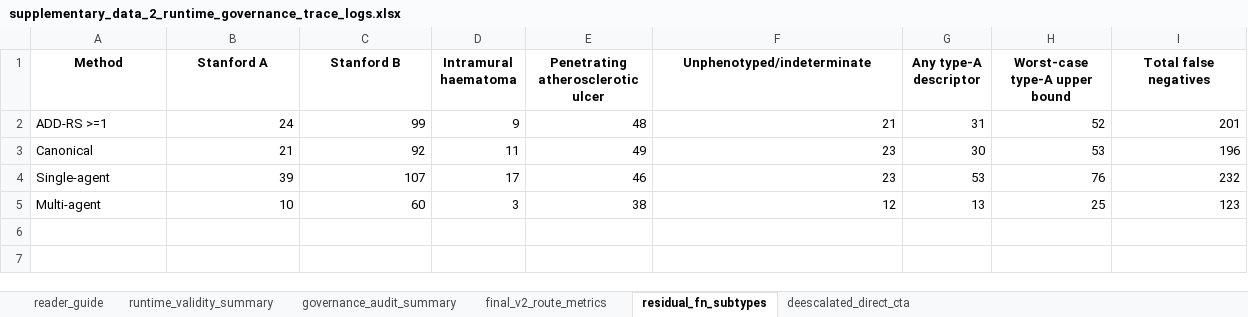
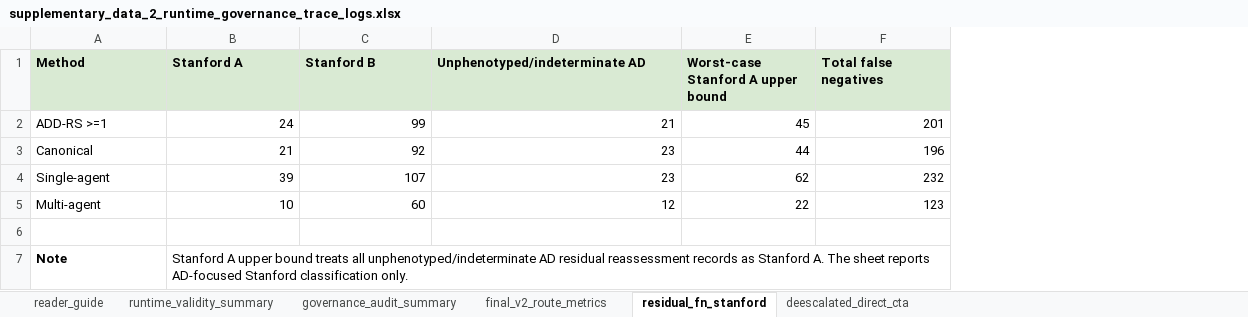
Before and after one commit to gllary/AD-multi-agent, an Excel workbook: supplementary_data_2_runtime_governance_trace_logs.xlsx, sheet residual_fn_stanford, drawn as a sheet; values as stored, in another font and other column widths than the file's, no borders; removed rows and columns are numbered as before the commit, all else as after; the diff names each change by its address in the sheet, - before the commit and + after, or states it on an @@ line.

```diff
--- a/supplementary_data_2_runtime_governance_trace_logs.xlsx (sheet residual_fn_stanford)
+++ b/supplementary_data_2_runtime_governance_trace_logs.xlsx (sheet residual_fn_stanford)
-sheet tab: residual_fn_subtypes
+sheet tab: residual_fn_stanford
-column D (Intramural haematoma), rows 2-5: 9 | 11 | 17 | 3
-column E, rows 1-5: Penetrating atherosclerotic ulcer | 48 | 49 | 46 | 38
-column G (Any type-A descriptor), rows 2-5: 31 | 30 | 53 | 13
-column H (Worst-case type-A upper bound), rows 2-5: 52 | 53 | 76 | 25
+column E, rows 1-5: Worst-case Stanford A upper bound | 45 | 44 | 62 | 22
@@ A1:C1 fill: none → #D9EAD3, alignment: center → left @@
-D1: Unphenotyped/indeterminate
+D1: Unphenotyped/indeterminate AD
@@ D1 fill: none → #D9EAD3, alignment: center → left @@
@@ F1 fill: none → #D9EAD3, alignment: center → left @@
+row 6: (empty)
+row 7: Note | Stanford A upper bound treats all unphenotyped/indeterminate AD residual reassessment records as Stanford A. The sheet reports AD-focused Stanford classification only.
```
Also changed, not shown: sheet deescalated_direct_cta, sheet reader_guide, sheet governance_audit_summary, supplementary_data_1_full_performance_metrics_bootstrap_paired_contrasts.xlsx, supplementary_data_3_prompt_schema_config_freeze_inventory.xlsx, 34 other files.
